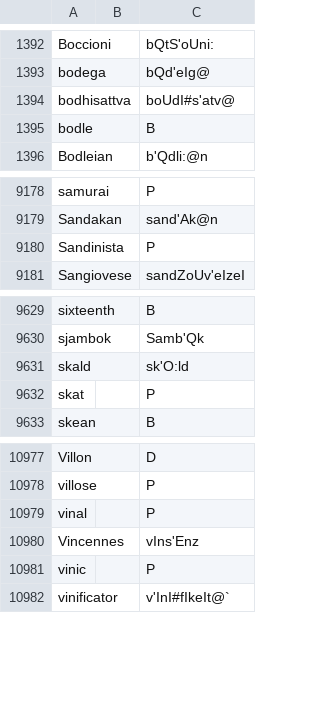
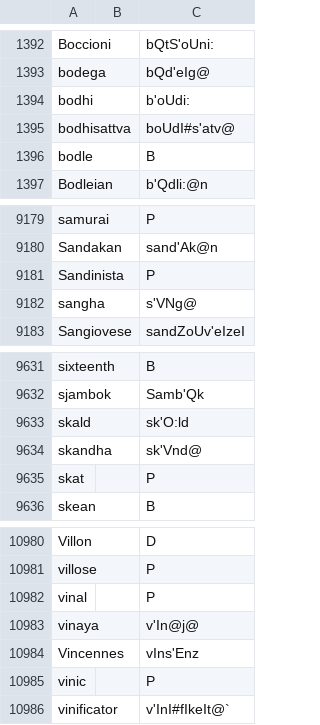
Before and after one commit to ChristianSi/lytspel, a CSV file: data/custom.csv, drawn as a sheet; only a part is shown, gaps mark what is left out.

```diff
--- a/data/custom.csv
+++ b/data/custom.csv
@@ -1393,2 +1393,3 @@ Boccioni,,bQtS'oUni:
 bodega,,bQd'eIg@
+bodhi,,b'oUdi:
 bodhisattva,,boUdI#s'atv@
@@ -9180,2 +9181,3 @@ Sandakan,,sand'Ak@n
 Sandinista,,P
+sangha,,s'VNg@
 Sangiovese,,sandZoUv'eIzeI
@@ -9631,2 +9633,3 @@ sjambok,,Samb'Qk
 skald,,sk'O:ld
+skandha,,sk'Vnd@,,
 skat,,P
@@ -10979,2 +10982,3 @@ villose,,P
 vinal,,P
+vinaya,,v'In@j@
 Vincennes,,vIns'Enz
```
Also changed, not shown: 5 other files.
